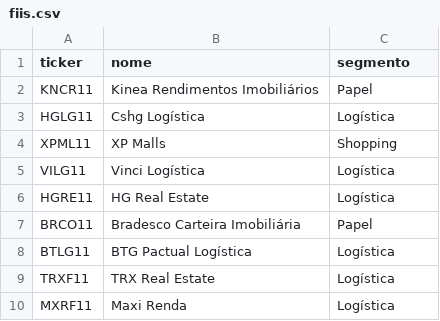
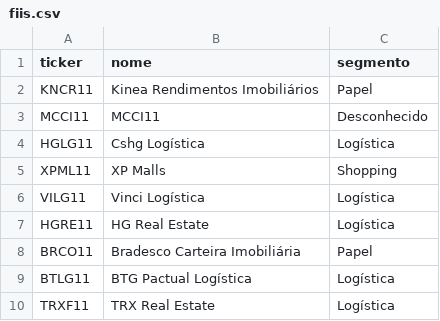
Before and after one commit to mec4tronico/superapp_financas, a CSV file: backend/data/fiis.csv, drawn as a sheet; only a part is shown; the shorter side is filled out with more unchanged rows.

```diff
--- a/backend/data/fiis.csv
+++ b/backend/data/fiis.csv
@@ -2,2 +2,3 @@ ticker,nome,segmento
 KNCR11,Kinea Rendimentos Imobiliários,Papel
+MCCI11,MCCI11,Desconhecido
 HGLG11,Cshg Logística,Logística
```
Also changed, not shown: 5 other files.
